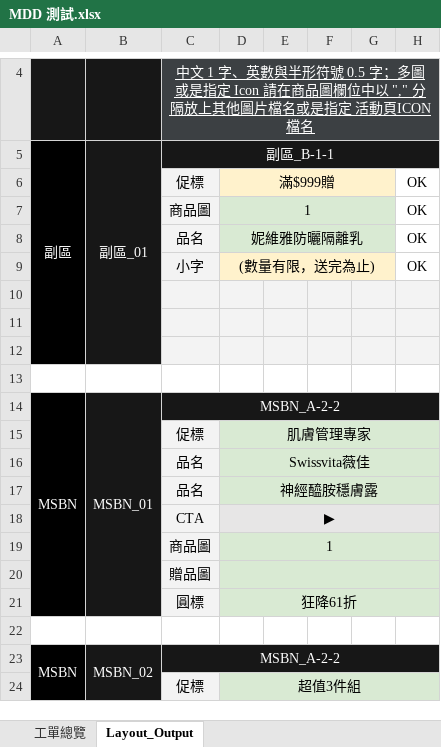
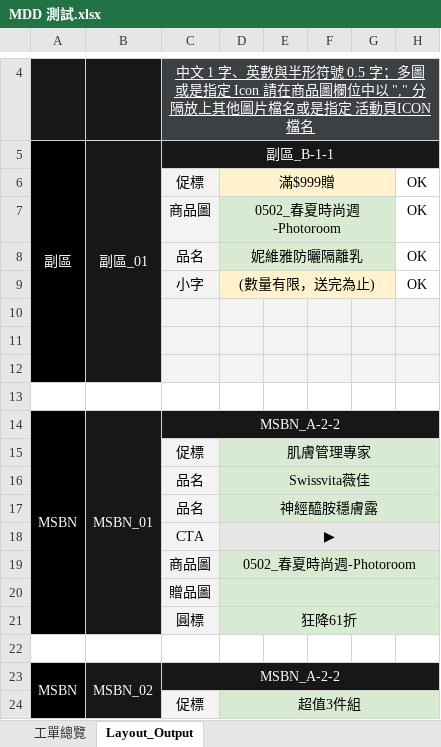
Before and after one commit to jimmywu-commits/BODA, an Excel workbook: 測試工單與圖片/MDD 測試.xlsx, sheet Layout_Output, drawn as a sheet; only a part is shown, gaps mark what is left out; values as stored, in another font and other column widths than the file's, no borders; charts and pictures and conditional formats not drawn; the diff names each change by its address in the sheet, - before the commit and + after, or states it on an @@ line.

```diff
--- a/測試工單與圖片/MDD 測試.xlsx (sheet Layout_Output)
+++ b/測試工單與圖片/MDD 測試.xlsx (sheet Layout_Output)
-D7: 1
+D7: 0502_春夏時尚週-Photoroom
-D19: 1
+D19: 0502_春夏時尚週-Photoroom
```
Also changed, not shown: sheet 工單總覽, charts or pictures, 20 other files.
